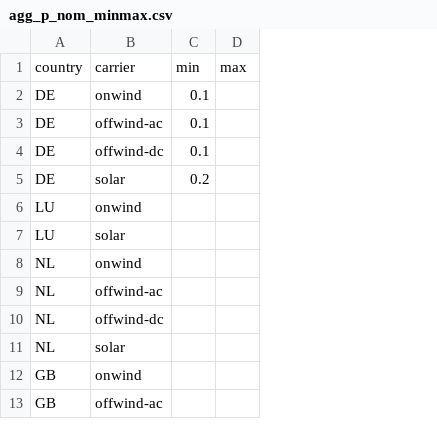
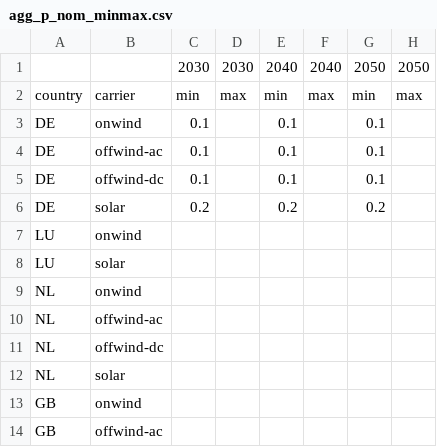
Before and after one commit to open-energy-transition/clean-firm-techs-eu, a CSV file: data/agg_p_nom_minmax.csv, drawn as a sheet; only a part is shown; addresses are those after the commit; the diff names each change by its address in the sheet, - before the commit and + after, or states it on an @@ line.

Commit message:
Improve agg_p_nom_minmax file management

```diff
--- a/data/agg_p_nom_minmax.csv
+++ b/data/agg_p_nom_minmax.csv
+column E, rows 2-6: min | 0.1 | 0.1 | 0.1 | 0.2
+column F, row 2: max
+column G, rows 2-6: min | 0.1 | 0.1 | 0.1 | 0.2
+column H, row 2: max
+row 1:  |  | 2030 | 2030 | 2040 | 2040 | 2050 | 2050
```
Also changed, not shown: doc/configtables/solving.csv, 2 other files.
